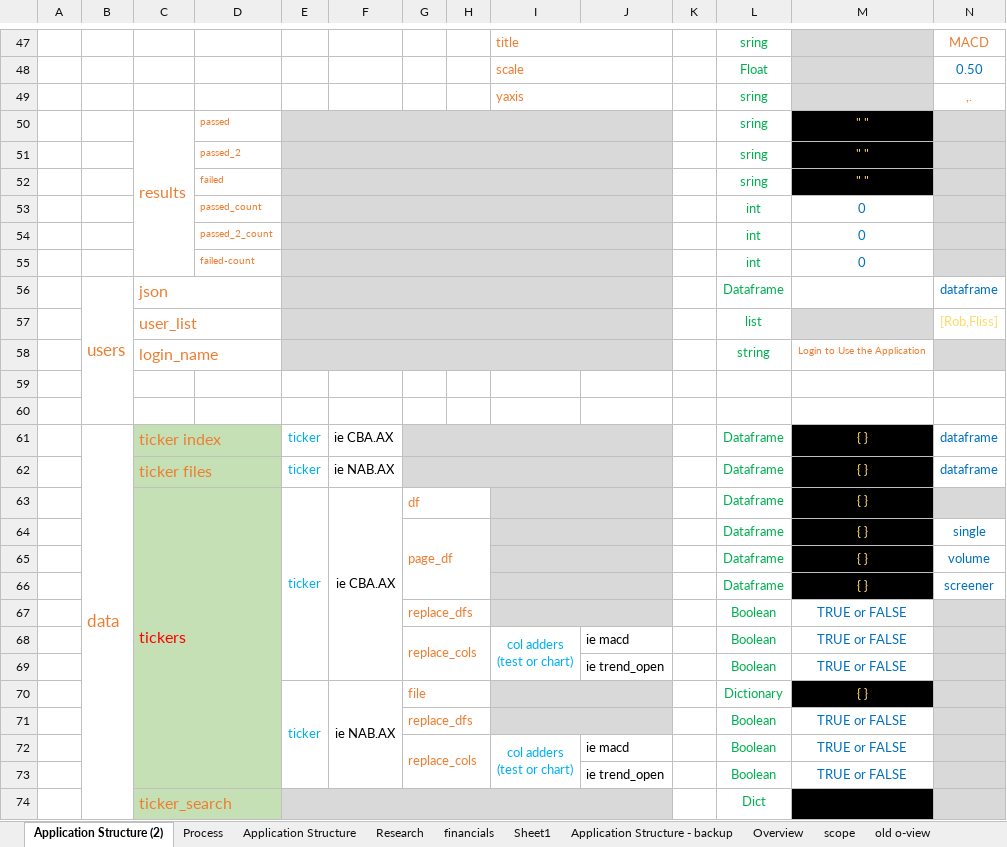
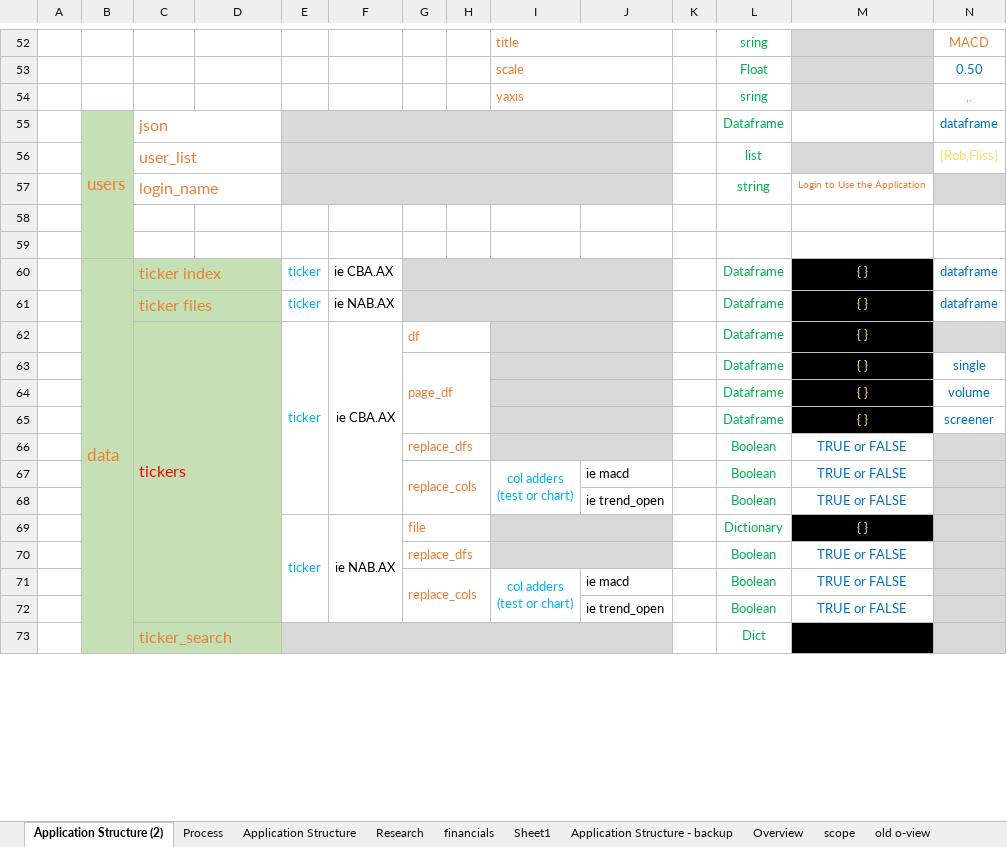
Before and after one commit to RobHay67/share_screener, an Excel workbook: docs/session_variables.xlsx, sheet Application Structure (2), drawn as a sheet; only a part is shown, gaps mark what is left out; values as stored, in another font and other column widths than the file's, no borders; removed rows and columns are numbered as before the commit, all else as after; rows hold the shown columns only; the diff covers the shown part only; the diff names each change by its address in the sheet, - before the commit and + after, or states it on an @@ line.

```diff
--- a/docs/session_variables.xlsx (sheet Application Structure (2))
+++ b/docs/session_variables.xlsx (sheet Application Structure (2))
-row 50:  |  | results | passed |  |  |  |  |  |  |  | sring | " "
-row 51:  |  |  | passed_2 |  |  |  |  |  |  |  | sring | " "
-row 52:  |  |  | failed |  |  |  |  |  |  |  | sring | " "
-row 53:  |  |  | passed_count |  |  |  |  |  |  |  | int | 0
-row 54:  |  |  | passed_2_count |  |  |  |  |  |  |  | int | 0
-row 55:  |  |  | failed-count |  |  |  |  |  |  |  | int | 0
-B55:B73 fill: none
+B55:B73 fill: #C5E0B4
```
Also changed, not shown: 6 added rows, 1 removed row, 4 edited cells, cell formats and merged cells elsewhere in this sheet, 18 other files.
